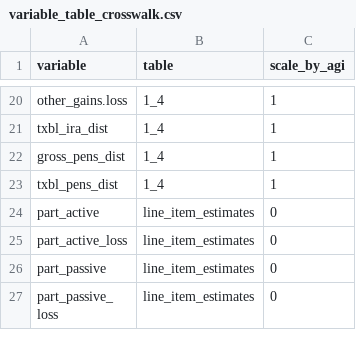
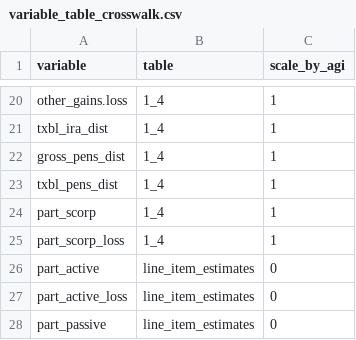
Before and after one commit to Budget-Lab-Yale/Tax-Data, a CSV file: resources/variable_table_crosswalk.csv, drawn as a sheet; only a part is shown, gaps mark what is left out; the shorter side is filled out with more unchanged rows; the diff names each change by its address in the sheet, - before the commit and + after, or states it on an @@ line.

```diff
--- a/resources/variable_table_crosswalk.csv
+++ b/resources/variable_table_crosswalk.csv
+row 24: part_scorp | 1_4 | 1
+row 25: part_scorp_loss | 1_4 | 1
```
Also changed, not shown: config/target_info/baseline.csv, 2 other files.
